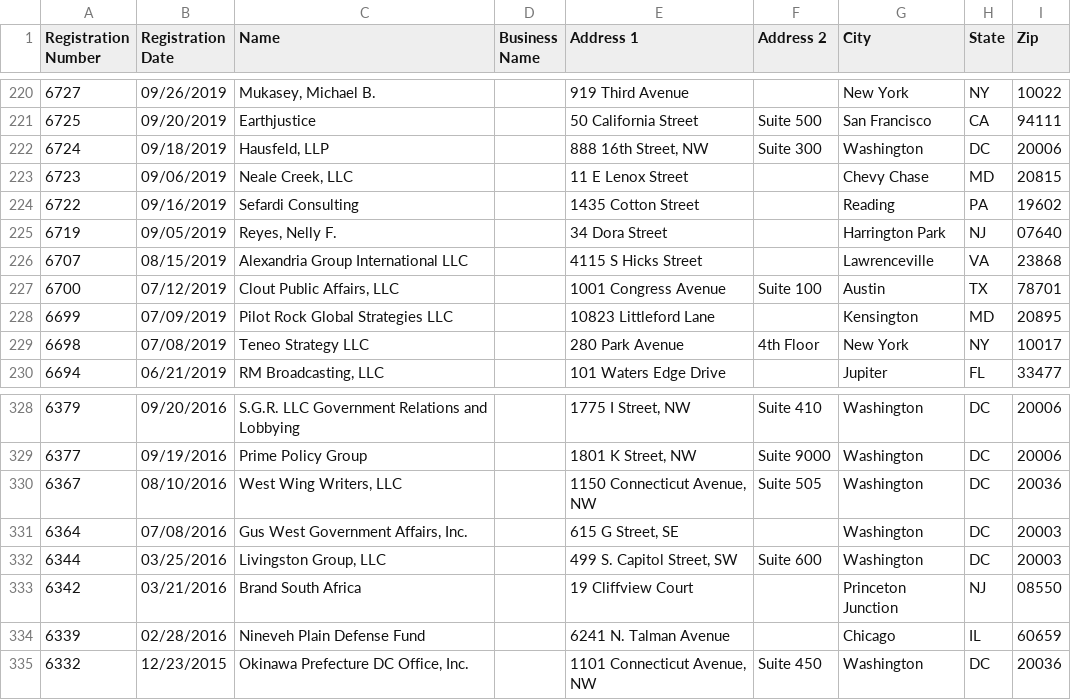
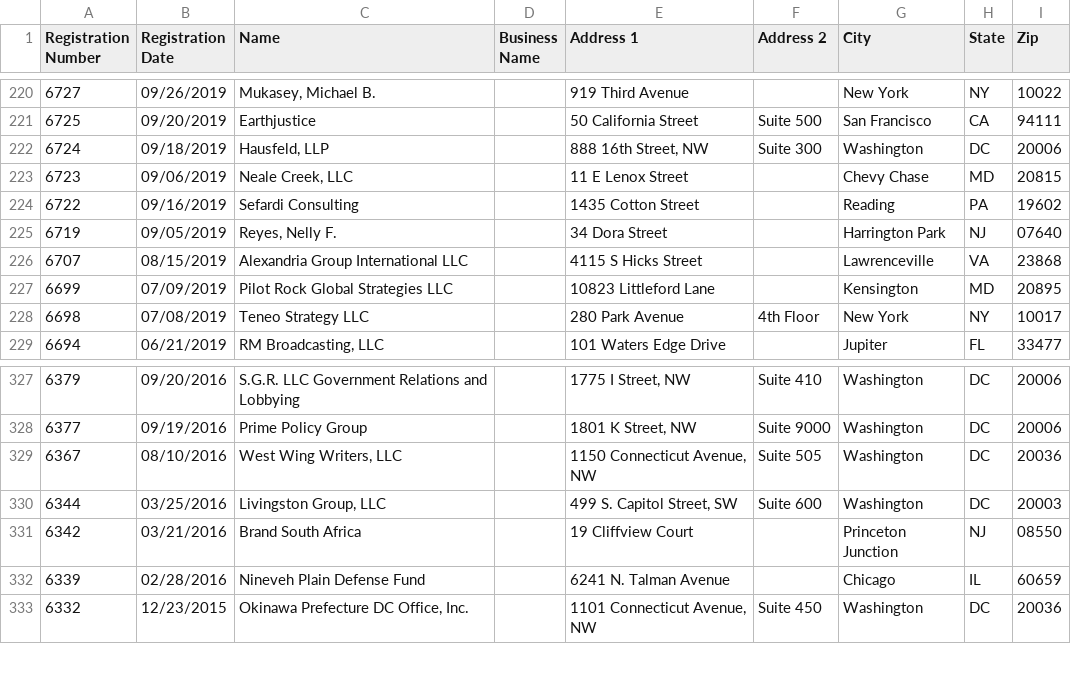
Before and after one commit to markschaver/FARA-Active, a CSV file: data.csv, drawn as a sheet; only a part is shown, gaps mark what is left out; the diff names each change by its address in the sheet, - before the commit and + after, or states it on an @@ line.

Commit message:
Flat: latest data (2022-04-28T08:25:16.306Z) {   "date": "2022-04-28T08:25:16.306Z",   "files": [     {       "name": "data.csv",       "deltaBytes": 284,       "source": "https://efile.fara.gov/api/v1/Registrants/csv/Active"     }   ] }

```diff
--- a/data.csv
+++ b/data.csv
-row 227: 6700 | 07/12/2019 | Clout Public Affairs, LLC |  | 1001 Congress Avenue | Suite 100 | Austin | TX | 78701
-row 331: 6364 | 07/08/2016 | Gus West Government Affairs, Inc. |  | 615 G Street, SE |  | Washington | DC | 20003
```
